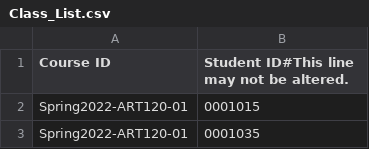
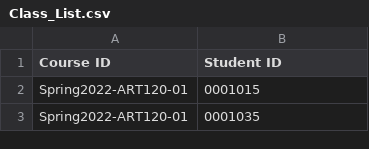
Before and after one commit to arturogonzalezm/students, a CSV file: data/Class_List.csv, drawn as a sheet; only a part is shown.

```diff
--- a/data/Class_List.csv
+++ b/data/Class_List.csv
@@ -1,2 +1,2 @@
-"Course ID"|"Student ID"#This line may not be altered.
+"Course ID"|"Student ID"
 "Spring2022-ART120-01"|"0001015"
```
Also changed, not shown: data/Extended_Data_Alternative_Ids.csv.
